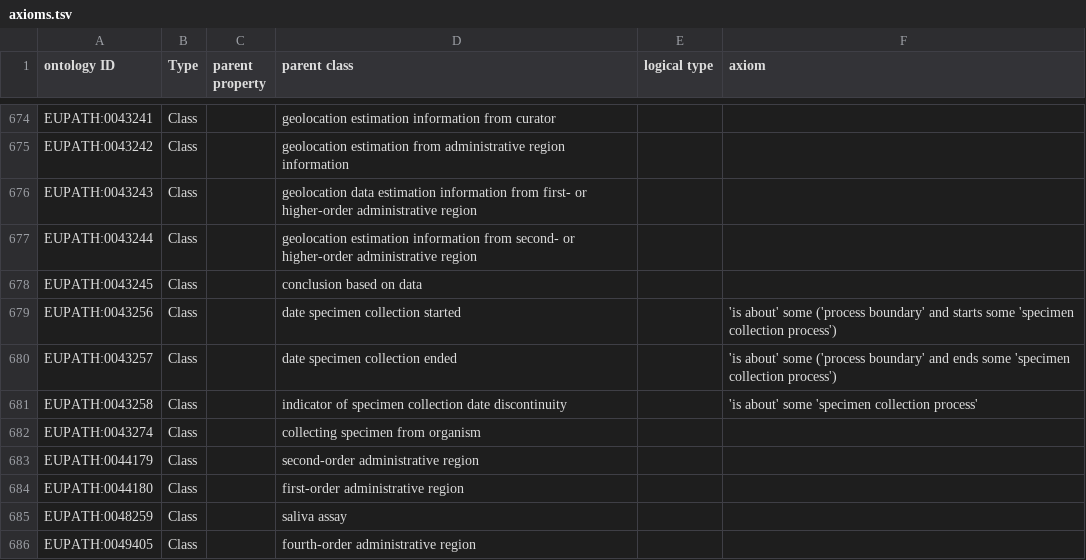
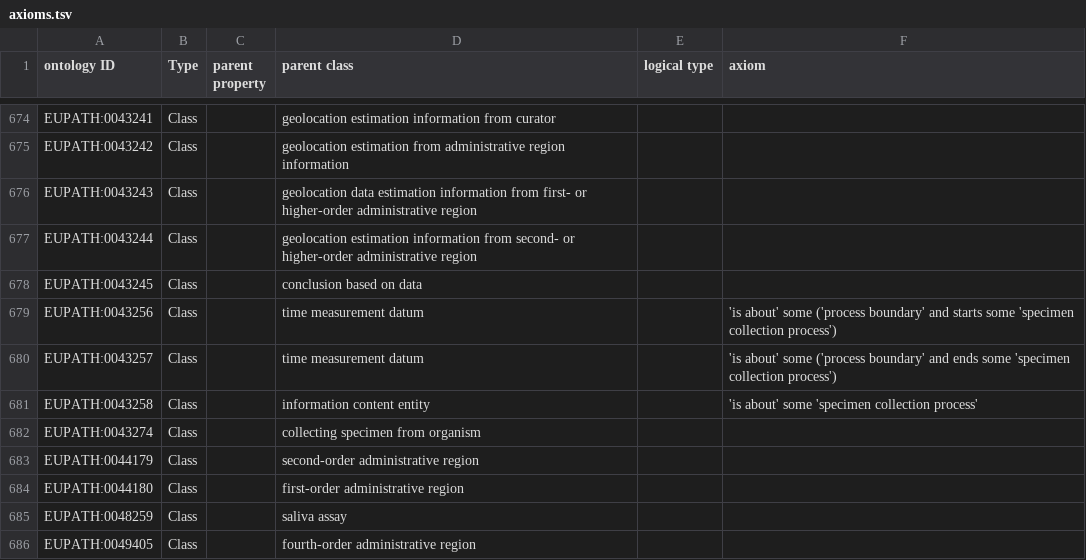
Before and after one commit to VEuPathDB-ontology/VEuPathDB-ontology, a TSV file: src/ontology/templates/axioms.tsv, drawn as a sheet; only a part is shown, gaps mark what is left out.

Commit message:
fixed parents

```diff
--- a/src/ontology/templates/axioms.tsv
+++ b/src/ontology/templates/axioms.tsv
@@ -678,5 +678,5 @@ EUPATH:0043244	Class		geolocation estimation information from second- or higher-
 EUPATH:0043245	Class		conclusion based on data		
-EUPATH:0043256	Class		date specimen collection started		'is about' some ('process boundary' and starts some 'specimen collection process')
-EUPATH:0043257	Class		date specimen collection ended		'is about' some ('process boundary' and ends some 'specimen collection process')
-EUPATH:0043258	Class		indicator of specimen collection date discontinuity		'is about' some 'specimen collection process'
+EUPATH:0043256	Class		time measurement datum		'is about' some ('process boundary' and starts some 'specimen collection process')
+EUPATH:0043257	Class		time measurement datum		'is about' some ('process boundary' and ends some 'specimen collection process')
+EUPATH:0043258	Class		information content entity		'is about' some 'specimen collection process'
 EUPATH:0043274	Class		collecting specimen from organism		
```
Also changed, not shown: 1 other file.
